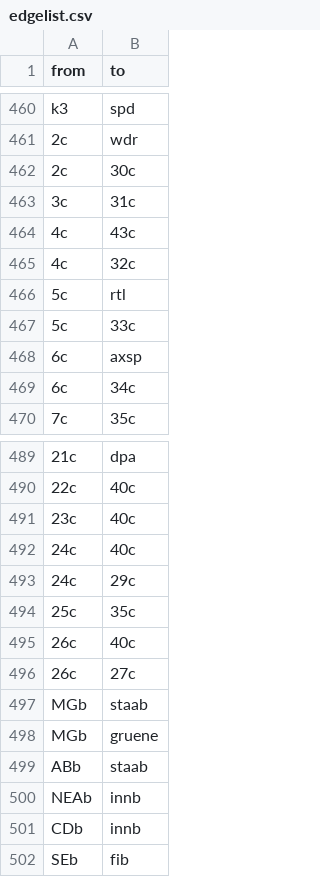
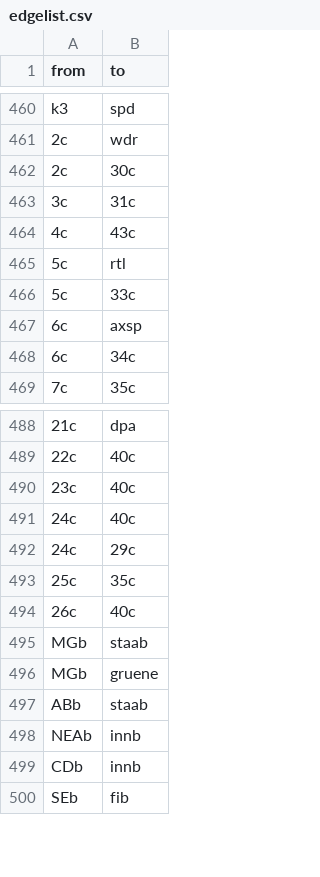
Before and after one commit to johannasturm/politikwechsler, a CSV file: edgelist.csv, drawn as a sheet; only a part is shown, gaps mark what is left out; the diff names each change by its address in the sheet, - before the commit and + after, or states it on an @@ line.

Commit message:
Update edgelist.csv

```diff
--- a/edgelist.csv
+++ b/edgelist.csv
-row 465: 4c | 32c
-row 496: 26c | 27c
```
